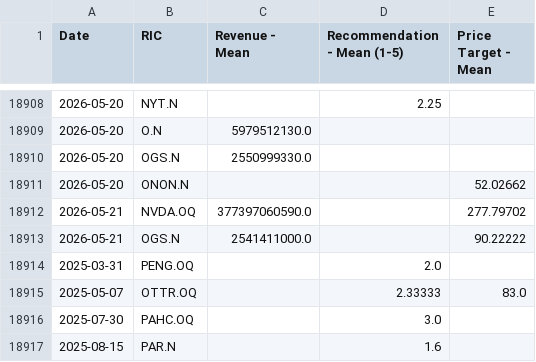
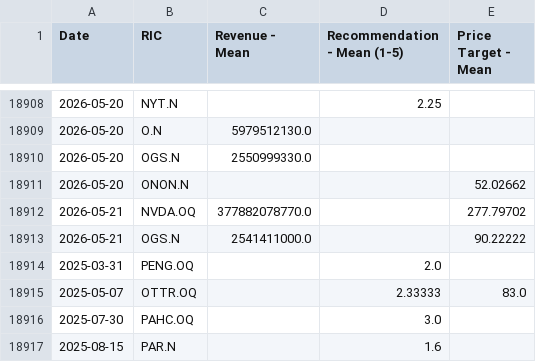
Before and after one commit to Sissiy2018/Trading-code, a CSV file: Hist_data_Russel3000/Daily_new_data/lseg_multi_data_now_to_20260324_ADVfiltered.csv, drawn as a sheet; only a part is shown, gaps mark what is left out.

```diff
--- a/Hist_data_Russel3000/Daily_new_data/lseg_multi_data_now_to_20260324_ADVfiltered.csv
+++ b/Hist_data_Russel3000/Daily_new_data/lseg_multi_data_now_to_20260324_ADVfiltered.csv
@@ -18911,3 +18911,3 @@
 2026-05-20,ONON.N,,,52.02662
-2026-05-21,NVDA.OQ,377397060590.0,,277.79702
+2026-05-21,NVDA.OQ,377882078770.0,,277.79702
 2026-05-21,OGS.N,2541411000.0,,90.22222
```
Also changed, not shown: Hist_data_Russel3000/Daily_new_data/lseg_EPSestimate_data_now_to_20260324_ADVfiltered.csv, 1 other file.
